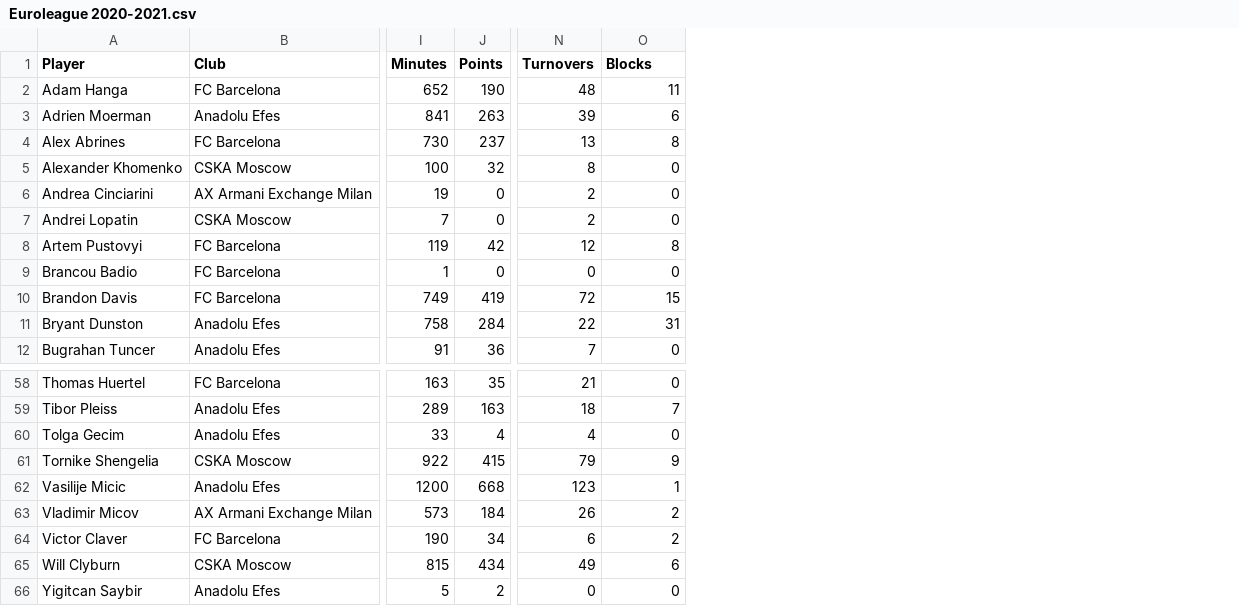
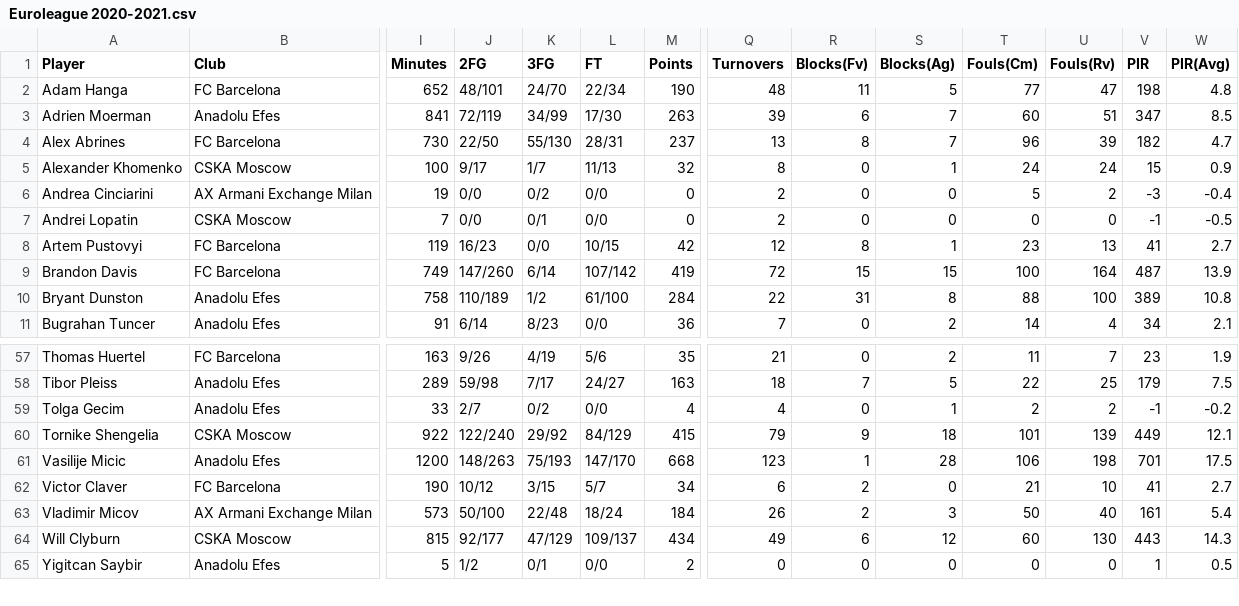
Before and after one commit to adsum-ss/Clarusway-DataScience, a CSV file: Data/Euroleague_2020-2021/Euroleague 2020-2021.csv, drawn as a sheet; only a part is shown, gaps mark what is left out; removed rows and columns are numbered as before the commit, all else as after; rows hold the shown columns only; the diff names each change by its address in the sheet, - before the commit and + after, or states it on an @@ line.

```diff
--- a/Data/Euroleague_2020-2021/Euroleague 2020-2021.csv
+++ b/Data/Euroleague_2020-2021/Euroleague 2020-2021.csv
+column J (2FG), rows 2-11: 48/101 | 72/119 | 22/50 | 9/17 | 0/0 | 0/0 | 16/23 | 147/260 | 110/189 | 6/14; rows 57-61: 9/26 | 59/98 | 2/7 | 122/240 | 148/263; rows 63-65: 50/100 | 92/177 | 1/2
+column K (3FG), rows 2-11: 24/70 | 34/99 | 55/130 | 1/7 | 0/2 | 0/1 | 0/0 | 6/14 | 1/2 | 8/23; rows 57-61: 4/19 | 7/17 | 0/2 | 29/92 | 75/193; rows 63-65: 22/48 | 47/129 | 0/1
+column L (FT), rows 2-11: 22/34 | 17/30 | 28/31 | 11/13 | 0/0 | 0/0 | 10/15 | 107/142 | 61/100 | 0/0; rows 57-61: 5/6 | 24/27 | 0/0 | 84/129 | 147/170; rows 63-65: 18/24 | 109/137 | 0/0
+column S (Blocks(Ag)), rows 2-11: 5 | 7 | 7 | 1 | 0 | 0 | 1 | 15 | 8 | 2; rows 57-61: 2 | 5 | 1 | 18 | 28; rows 63-65: 3 | 12 | 0
+column T (Fouls(Cm)), rows 2-11: 77 | 60 | 96 | 24 | 5 | 0 | 23 | 100 | 88 | 14; rows 57-61: 11 | 22 | 2 | 101 | 106; rows 63-65: 50 | 60 | 0
+column U (Fouls(Rv)), rows 2-11: 47 | 51 | 39 | 24 | 2 | 0 | 13 | 164 | 100 | 4; rows 57-61: 7 | 25 | 2 | 139 | 198; rows 63-65: 40 | 130 | 0
+column V (PIR), rows 2-11: 198 | 347 | 182 | 15 | -3 | -1 | 41 | 487 | 389 | 34; rows 57-61: 23 | 179 | -1 | 449 | 701; rows 63-65: 161 | 443 | 1
+column W (PIR(Avg)), rows 2-11: 4.8 | 8.5 | 4.7 | 0.9 | -0.4 | -0.5 | 2.7 | 13.9 | 10.8 | 2.1; rows 57-61: 1.9 | 7.5 | -0.2 | 12.1 | 17.5; rows 63-65: 5.4 | 14.3 | 0.5
-R1: Blocks
+R1: Blocks(Fv)
-row 9: Brancou Badio | FC Barcelona | 1 | 0 | 0 | 0
@@ row 64 moved to row 62: Victor Claver @@
```
Also changed, not shown: 1 other file.
